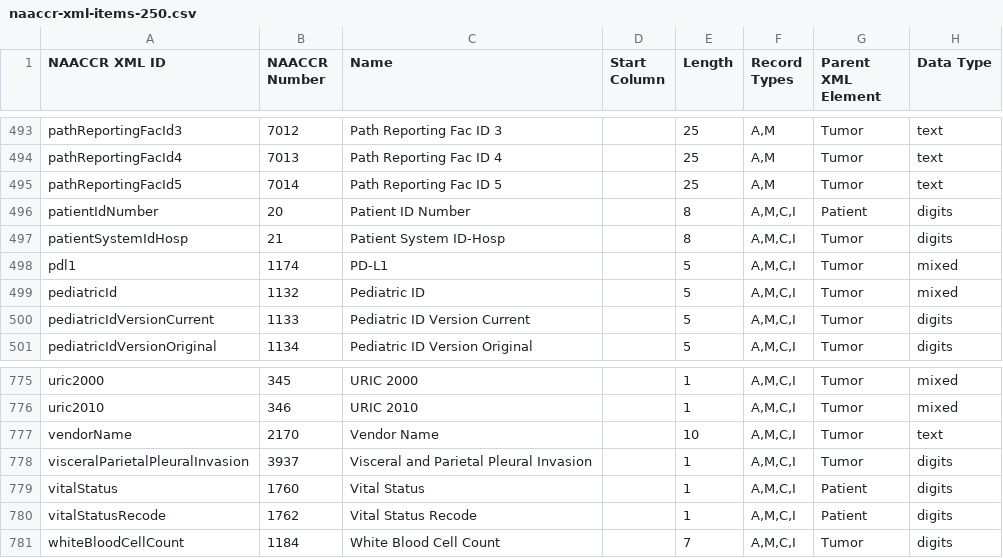
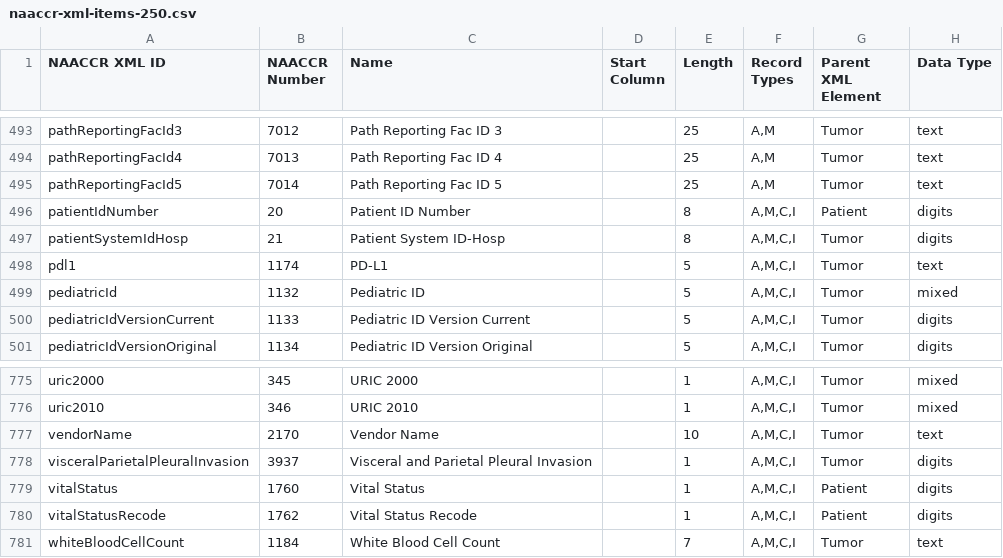
Before and after one commit to imsweb/naaccr-xml, a CSV file: docs/naaccr-xml-items-250.csv, drawn as a sheet; only a part is shown, gaps mark what is left out.

Commit message:
Updated type for two new N25 items.

```diff
--- a/docs/naaccr-xml-items-250.csv
+++ b/docs/naaccr-xml-items-250.csv
@@ -497,3 +497,3 @@ patientIdNumber,20,"Patient ID Number",,8,"A,M,C,I",Patient,digits
 patientSystemIdHosp,21,"Patient System ID-Hosp",,8,"A,M,C,I",Tumor,digits
-pdl1,1174,"PD-L1",,5,"A,M,C,I",Tumor,mixed
+pdl1,1174,"PD-L1",,5,"A,M,C,I",Tumor,text
 pediatricId,1132,"Pediatric ID",,5,"A,M,C,I",Tumor,mixed
@@ -780,2 +780,2 @@ vitalStatus,1760,"Vital Status",,1,"A,M,C,I",Patient,digits
 vitalStatusRecode,1762,"Vital Status Recode",,1,"A,M,C,I",Patient,digits
-whiteBloodCellCount,1184,"White Blood Cell Count",,7,"A,M,C,I",Tumor,digits
+whiteBloodCellCount,1184,"White Blood Cell Count",,7,"A,M,C,I",Tumor,text
```
Also changed, not shown: 3 other files.
